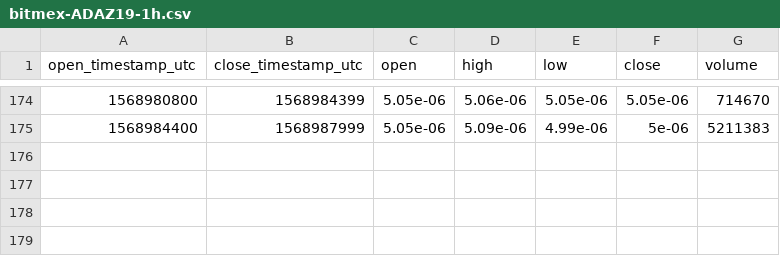
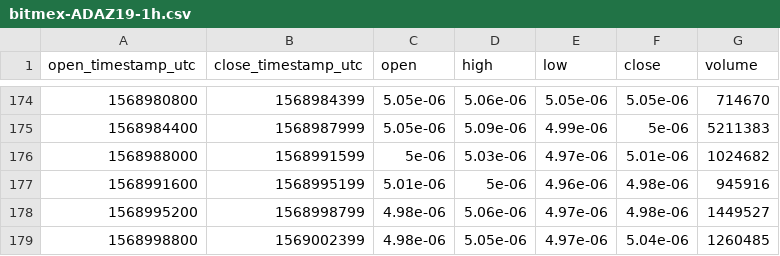
Before and after one commit to cryptobigbro/bitmex-ADAZ19, a CSV file: bitmex-ADAZ19-1h.csv, drawn as a sheet; only a part is shown, gaps mark what is left out.

Commit message:
Update OHLCV data.

```diff
--- a/bitmex-ADAZ19-1h.csv
+++ b/bitmex-ADAZ19-1h.csv
@@ -175 +175,5 @@ open_timestamp_utc,close_timestamp_utc,open,high,low,close,volume
 1568984400,1568987999,5.05e-06,5.09e-06,4.99e-06,5e-06,5211383
+1568988000,1568991599,5e-06,5.03e-06,4.97e-06,5.01e-06,1024682
+1568991600,1568995199,5.01e-06,5e-06,4.96e-06,4.98e-06,945916
+1568995200,1568998799,4.98e-06,5.06e-06,4.97e-06,4.98e-06,1449527
+1568998800,1569002399,4.98e-06,5.05e-06,4.97e-06,5.04e-06,1260485
```
Also changed, not shown: 1 other file.
